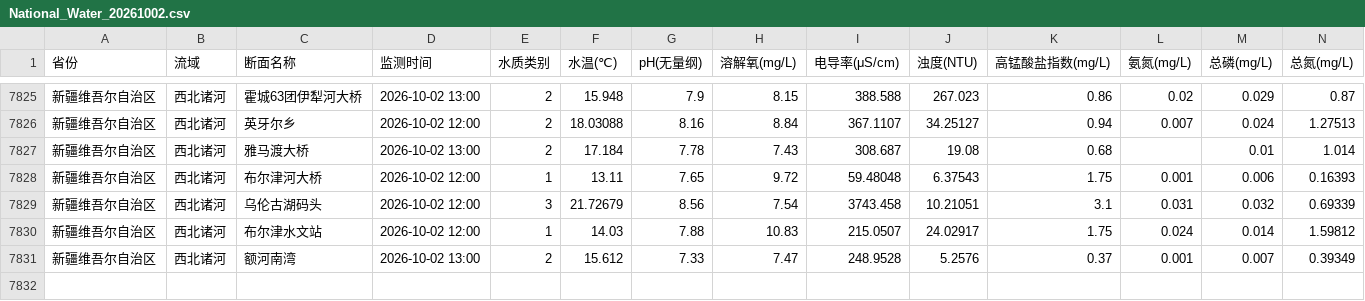
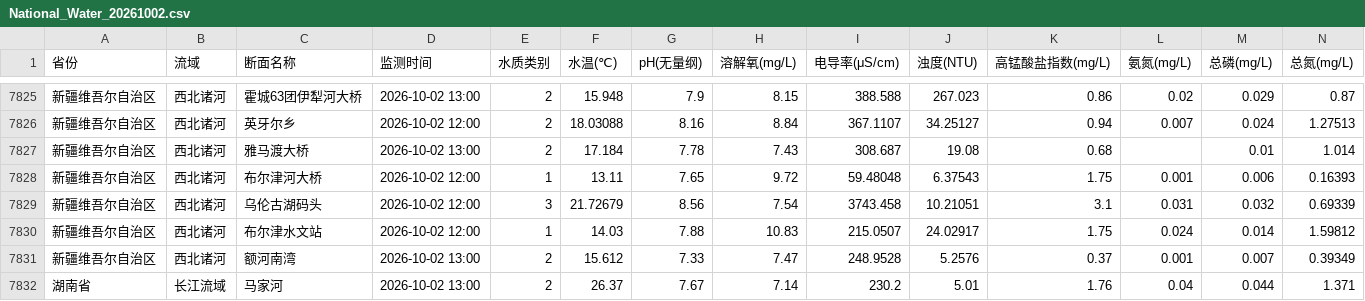
Before and after one commit to Gekko-CAi/National_Water_Data, a CSV file: Data/National_Water_202610/National_Water_20261002.csv, drawn as a sheet; only a part is shown, gaps mark what is left out; rows hold the shown columns only; the diff names each change by its address in the sheet, - before the commit and + after, or states it on an @@ line.

```diff
--- a/Data/National_Water_202610/National_Water_20261002.csv
+++ b/Data/National_Water_202610/National_Water_20261002.csv
+row 7832: 湖南省 | 长江流域 | 马家河 | 2026-10-02 13:00 | 2 | 26.37 | 7.67 | 7.14 | 230.2 | 5.01 | 1.76 | 0.04 | 0.044 | 1.371
```
